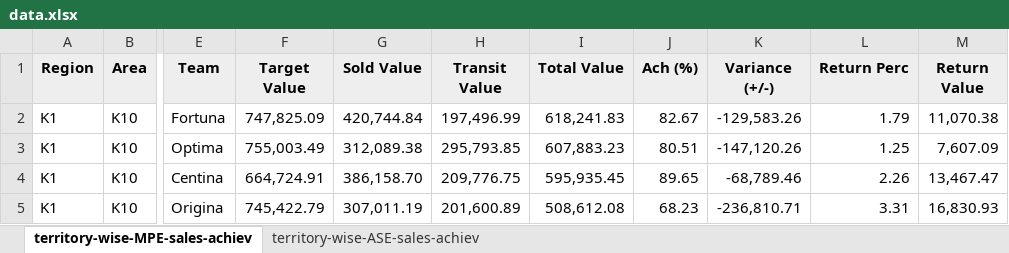
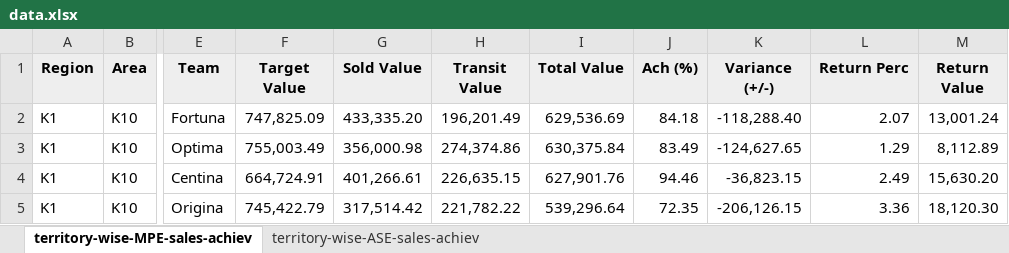
Before and after one commit to shafiqkazi/sales-dashboard, an Excel workbook: data.xlsx, sheet territory-wise-MPE-sales-achiev, drawn as a sheet; only a part is shown, gaps mark what is left out; values as stored, in another font and other column widths than the file's, no borders; the diff covers the shown part only; the diff names each change by its address in the sheet, - before the commit and + after, or states it on an @@ line.

Commit message:
Add files via upload

```diff
--- a/data.xlsx (sheet territory-wise-MPE-sales-achiev)
+++ b/data.xlsx (sheet territory-wise-MPE-sales-achiev)
-G2 (Sold Value): 420,744.84
+G2 (Sold Value): 433,335.20
-H2 (Transit Value): 197,496.99
+H2 (Transit Value): 196,201.49
-I2 (Total Value): 618,241.83
+I2 (Total Value): 629,536.69
-J2 (Ach (%)): 82.67
+J2 (Ach (%)): 84.18
-K2 (Variance (+/-)): -129,583.26
+K2 (Variance (+/-)): -118,288.40
-L2 (Return Perc): 1.79
+L2 (Return Perc): 2.07
-M2 (Return Value): 11,070.38
+M2 (Return Value): 13,001.24
-G3 (Sold Value): 312,089.38
+G3 (Sold Value): 356,000.98
-H3 (Transit Value): 295,793.85
+H3 (Transit Value): 274,374.86
-I3 (Total Value): 607,883.23
+I3 (Total Value): 630,375.84
-J3 (Ach (%)): 80.51
+J3 (Ach (%)): 83.49
-K3 (Variance (+/-)): -147,120.26
+K3 (Variance (+/-)): -124,627.65
-L3 (Return Perc): 1.25
+L3 (Return Perc): 1.29
-M3 (Return Value): 7,607.09
+M3 (Return Value): 8,112.89
-G4 (Sold Value): 386,158.70
+G4 (Sold Value): 401,266.61
-H4 (Transit Value): 209,776.75
+H4 (Transit Value): 226,635.15
-I4 (Total Value): 595,935.45
+I4 (Total Value): 627,901.76
-J4 (Ach (%)): 89.65
+J4 (Ach (%)): 94.46
-K4 (Variance (+/-)): -68,789.46
+K4 (Variance (+/-)): -36,823.15
-L4 (Return Perc): 2.26
+L4 (Return Perc): 2.49
-M4 (Return Value): 13,467.47
+M4 (Return Value): 15,630.20
-G5 (Sold Value): 307,011.19
+G5 (Sold Value): 317,514.42
-H5 (Transit Value): 201,600.89
+H5 (Transit Value): 221,782.22
-I5 (Total Value): 508,612.08
+I5 (Total Value): 539,296.64
-J5 (Ach (%)): 68.23
+J5 (Ach (%)): 72.35
-K5 (Variance (+/-)): -236,810.71
+K5 (Variance (+/-)): -206,126.15
-L5 (Return Perc): 3.31
+L5 (Return Perc): 3.36
-M5 (Return Value): 16,830.93
+M5 (Return Value): 18,120.30
```
Also changed, not shown: 255 edited cells elsewhere in this sheet, sheet territory-wise-ASE-sales-achiev.
